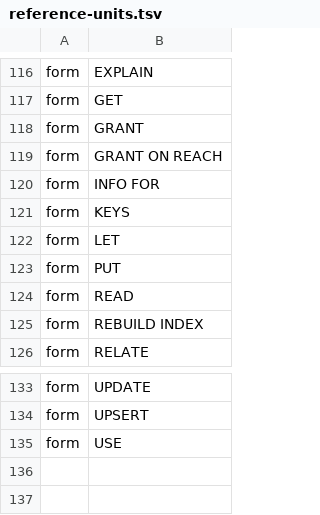
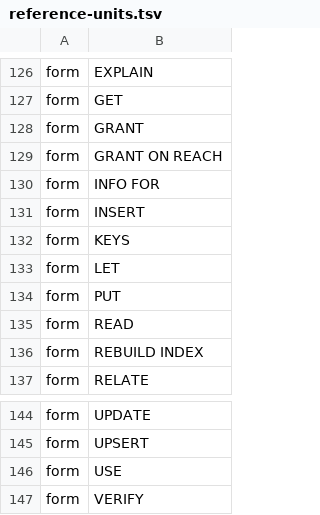
Before and after one commit to TessariDB/docs.tessaridb.com, a TSV file: reference-units.tsv, drawn as a sheet; only a part is shown, gaps mark what is left out; the diff covers the shown part only.

Commit message:
fix(coverage): regenerate the unit manifest and say what it cannot check
The copy was dated 29 August, so the twelve forms the graph, vector and geo
engines added were missing from it and the coverage suite passed while the site
documented none of them. A stale source set degrades the question rather than
the answer. The manifest is regenerated; the module doc now records that the
copy's currency is unchecked here and cannot be checked here.

```diff
--- a/reference-units.tsv
+++ b/reference-units.tsv
@@ -120,2 +130,3 @@ form	GRANT ON REACH
 form	INFO FOR
+form	INSERT
 form	KEYS
@@ -135 +146,2 @@ form	UPSERT
 form	USE
+form	VERIFY
```
Also changed, not shown: 10 added rows elsewhere in this file, 1 other file.
